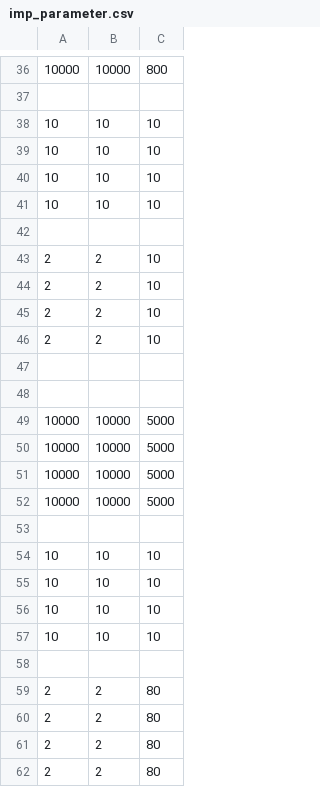
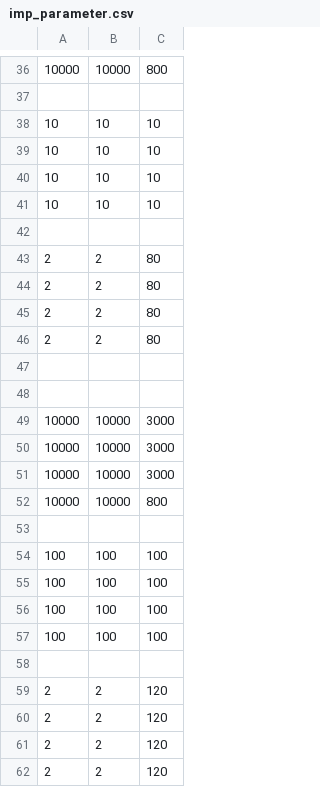
Before and after one commit to bishopAL/Multiprocessing-control-structure-based-on-LCM, a CSV file: include/imp_parameter.csv, drawn as a sheet; only a part is shown, gaps mark what is left out; removed rows and columns are numbered as before the commit, all else as after; the diff covers the shown part only; the diff names each change by its address in the sheet, - before the commit and + after, or states it on an @@ line.

```diff
--- a/include/imp_parameter.csv
+++ b/include/imp_parameter.csv
-row 43: 2 | 2 | 10
-row 44: 2 | 2 | 10
-row 45: 2 | 2 | 10
-row 46: 2 | 2 | 10
-row 47: (empty)
-row 48: (empty)
-row 49: 10000 | 10000 | 5000
-row 50: 10000 | 10000 | 5000
-row 51: 10000 | 10000 | 5000
-row 52: 10000 | 10000 | 5000
-row 53: (empty)
-row 54: 10 | 10 | 10
-row 55: 10 | 10 | 10
-row 56: 10 | 10 | 10
-row 57: 10 | 10 | 10
-row 58: (empty)
+row 47: (empty)
+row 48: (empty)
+row 49: 10000 | 10000 | 3000
+row 50: 10000 | 10000 | 3000
+row 51: 10000 | 10000 | 3000
+row 52: 10000 | 10000 | 800
+row 53: (empty)
+row 54: 100 | 100 | 100
+row 55: 100 | 100 | 100
+row 56: 100 | 100 | 100
+row 57: 100 | 100 | 100
+row 58: (empty)
+row 59: 2 | 2 | 120
+row 60: 2 | 2 | 120
+row 61: 2 | 2 | 120
+row 62: 2 | 2 | 120
```
Also changed, not shown: 8 edited cells elsewhere in this file, 7 other files.
